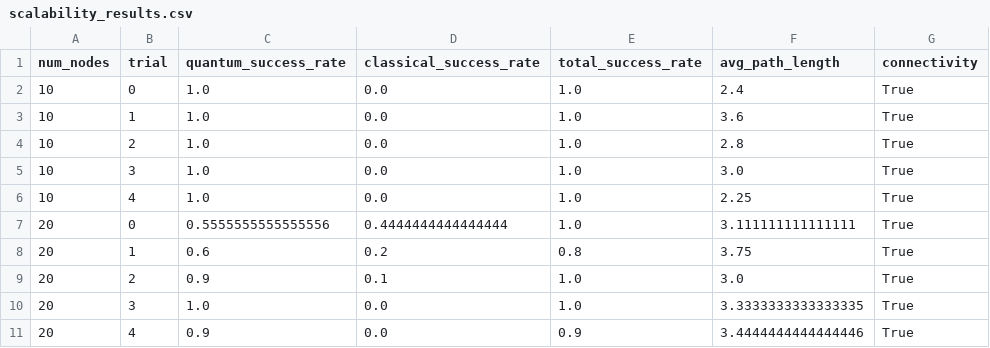
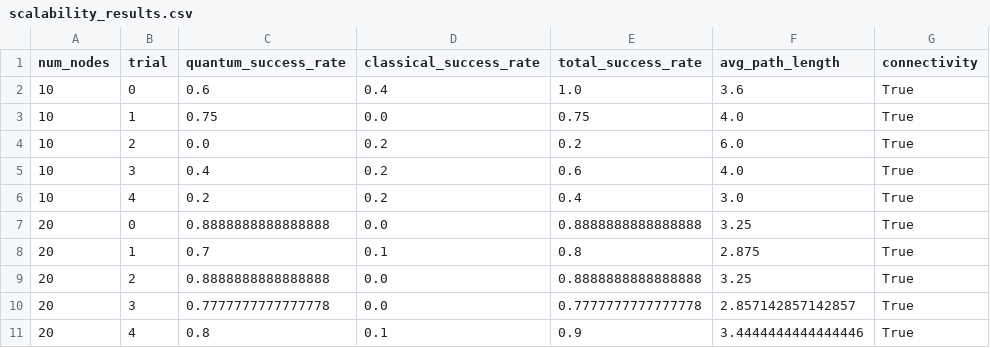
Before and after one commit to Ashis-Mishra07/Cisco, a CSV file: outputs/scalability_results.csv, drawn as a sheet; only a part is shown; the diff covers the shown part only.

```diff
--- a/outputs/scalability_results.csv
+++ b/outputs/scalability_results.csv
@@ -1,11 +1,11 @@
 num_nodes,trial,quantum_success_rate,classical_success_rate,total_success_rate,avg_path_length,connectivity
-10,0,1.0,0.0,1.0,2.4,True
-10,1,1.0,0.0,1.0,3.6,True
-10,2,1.0,0.0,1.0,2.8,True
-10,3,1.0,0.0,1.0,3.0,True
-10,4,1.0,0.0,1.0,2.25,True
-20,0,0.5555555555555556,0.4444444444444444,1.0,3.111111111111111,True
-20,1,0.6,0.2,0.8,3.75,True
-20,2,0.9,0.1,1.0,3.0,True
-20,3,1.0,0.0,1.0,3.3333333333333335,True
-20,4,0.9,0.0,0.9,3.4444444444444446,True
+10,0,0.6,0.4,1.0,3.6,True
+10,1,0.75,0.0,0.75,4.0,True
+10,2,0.0,0.2,0.2,6.0,True
+10,3,0.4,0.2,0.6,4.0,True
+10,4,0.2,0.2,0.4,3.0,True
+20,0,0.8888888888888888,0.0,0.8888888888888888,3.25,True
+20,1,0.7,0.1,0.8,2.875,True
+20,2,0.8888888888888888,0.0,0.8888888888888888,3.25,True
+20,3,0.7777777777777778,0.0,0.7777777777777778,2.857142857142857,True
+20,4,0.8,0.1,0.9,3.4444444444444446,True
```
Also changed, not shown: 35 edited cells elsewhere in this file, outputs/pki_comparison.csv, 7 other files.
